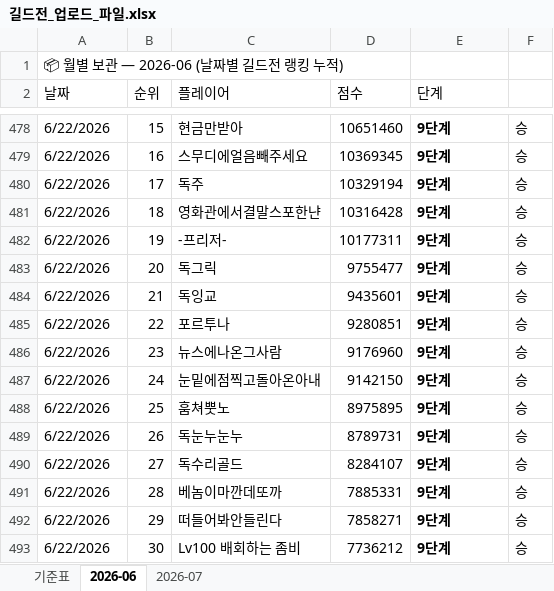
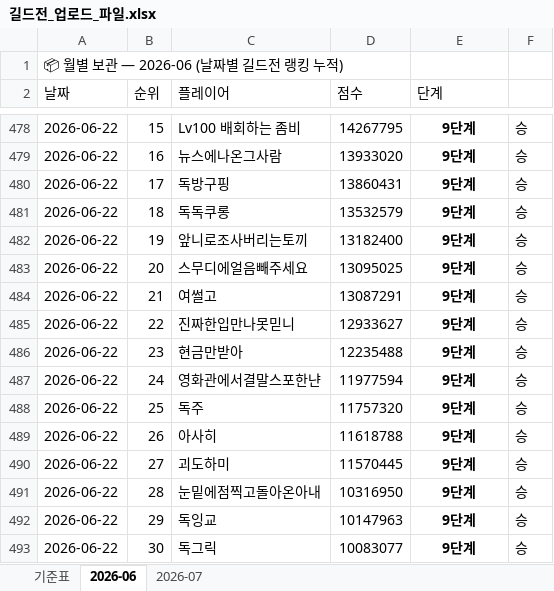
Before and after one commit to 88view/guild-war, an Excel workbook: 길드전_업로드_파일.xlsx, sheet 2026-06, drawn as a sheet; only a part is shown, gaps mark what is left out; values as stored, in another font and other column widths than the file's, no borders; the diff covers the shown part only; the diff names each change by its address in the sheet, - before the commit and + after, or states it on an @@ line.

```diff
--- a/길드전_업로드_파일.xlsx (sheet 2026-06)
+++ b/길드전_업로드_파일.xlsx (sheet 2026-06)
-A478:A493 (날짜): 6/22/2026
+A478:A493 (날짜): 2026-06-22
-C478 (플레이어): 현금만받아
+C478 (플레이어): Lv100 배회하는 좀비
-D478 (점수): 10651460
+D478 (점수): 14267795
-E478:E493 alignment: left
+E478:E493 alignment: center
-C479 (플레이어): 스무디에얼음빼주세요
+C479 (플레이어): 뉴스에나온그사람
-D479 (점수): 10369345
+D479 (점수): 13933020
-C480 (플레이어): 독주
+C480 (플레이어): 독방구핑
-D480 (점수): 10329194
+D480 (점수): 13860431
-C481 (플레이어): 영화관에서결말스포한냔
+C481 (플레이어): 독독쿠롱
-D481 (점수): 10316428
+D481 (점수): 13532579
-C482 (플레이어): -프리저-
+C482 (플레이어): 앞니로조사버리는토끼
-D482 (점수): 10177311
+D482 (점수): 13182400
-C483 (플레이어): 독그릭
+C483 (플레이어): 스무디에얼음빼주세요
-D483 (점수): 9755477
+D483 (점수): 13095025
-C484 (플레이어): 독잉교
+C484 (플레이어): 여썰고
-D484 (점수): 9435601
+D484 (점수): 13087291
-C485 (플레이어): 포르투나
+C485 (플레이어): 진짜한입만나못믿니
-D485 (점수): 9280851
+D485 (점수): 12933627
-C486 (플레이어): 뉴스에나온그사람
+C486 (플레이어): 현금만받아
-D486 (점수): 9176960
+D486 (점수): 12235488
-C487 (플레이어): 눈밑에점찍고돌아온아내
+C487 (플레이어): 영화관에서결말스포한냔
-D487 (점수): 9142150
+D487 (점수): 11977594
-C488 (플레이어): 훔쳐뿟노
+C488 (플레이어): 독주
-D488 (점수): 8975895
+D488 (점수): 11757320
-C489 (플레이어): 독눈누눈누
+C489 (플레이어): 아사히
-D489 (점수): 8789731
+D489 (점수): 11618788
-C490 (플레이어): 독수리골드
+C490 (플레이어): 괴도하미
-D490 (점수): 8284107
+D490 (점수): 11570445
-C491 (플레이어): 베놈이마깐데또까
+C491 (플레이어): 눈밑에점찍고돌아온아내
-D491 (점수): 7885331
+D491 (점수): 10316950
-C492 (플레이어): 떠들어봐안들린다
+C492 (플레이어): 독잉교
-D492 (점수): 7858271
+D492 (점수): 10147963
-C493 (플레이어): Lv100 배회하는 좀비
+C493 (플레이어): 독그릭
-D493 (점수): 7736212
+D493 (점수): 10083077
```
Also changed, not shown: 21 added rows, 21 removed rows, 74 edited cells and cell formats elsewhere in this sheet, formulas that keep their value.
